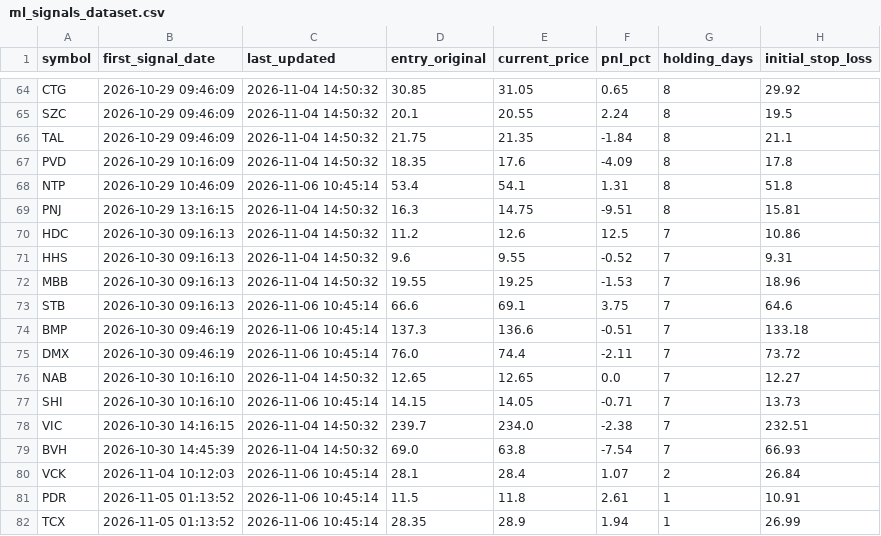
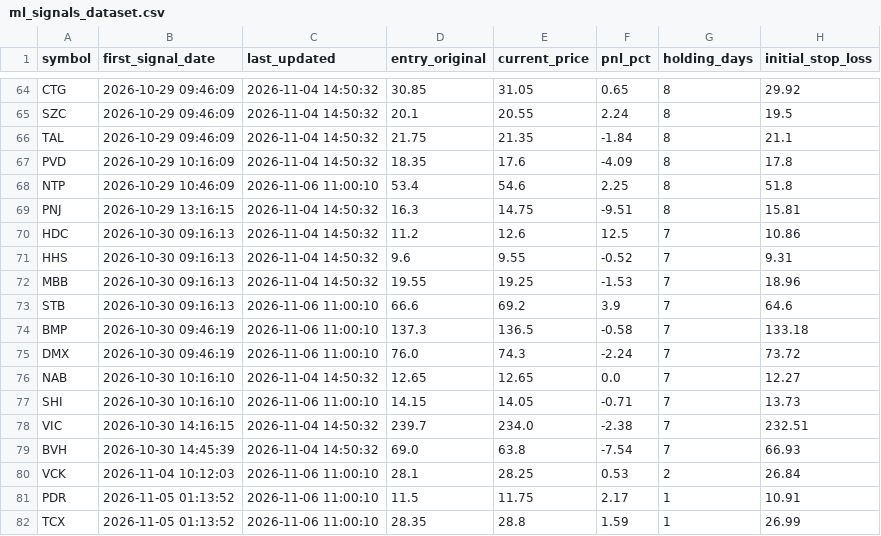
Before and after one commit to DaniNguyen2509/Neiro-Stock-VN, a CSV file: data/ml_signals_dataset.csv, drawn as a sheet; only a part is shown, gaps mark what is left out; the diff names each change by its address in the sheet, - before the commit and + after, or states it on an @@ line.

```diff
--- a/data/ml_signals_dataset.csv
+++ b/data/ml_signals_dataset.csv
-C68 (last_updated): 2026-11-06 10:45:14
+C68 (last_updated): 2026-11-06 11:00:10
-E68 (current_price): 54.1
+E68 (current_price): 54.6
-F68 (pnl_pct): 1.31
+F68 (pnl_pct): 2.25
-C73:C75 (last_updated): 2026-11-06 10:45:14
+C73:C75 (last_updated): 2026-11-06 11:00:10
-E73 (current_price): 69.1
+E73 (current_price): 69.2
-F73 (pnl_pct): 3.75
+F73 (pnl_pct): 3.9
-E74 (current_price): 136.6
+E74 (current_price): 136.5
-F74 (pnl_pct): -0.51
+F74 (pnl_pct): -0.58
-E75 (current_price): 74.4
+E75 (current_price): 74.3
-F75 (pnl_pct): -2.11
+F75 (pnl_pct): -2.24
-C77 (last_updated): 2026-11-06 10:45:14
+C77 (last_updated): 2026-11-06 11:00:10
-C80:C82 (last_updated): 2026-11-06 10:45:14
+C80:C82 (last_updated): 2026-11-06 11:00:10
-E80 (current_price): 28.4
+E80 (current_price): 28.25
-F80 (pnl_pct): 1.07
+F80 (pnl_pct): 0.53
-E81 (current_price): 11.8
+E81 (current_price): 11.75
-F81 (pnl_pct): 2.61
+F81 (pnl_pct): 2.17
-E82 (current_price): 28.9
+E82 (current_price): 28.8
-F82 (pnl_pct): 1.94
+F82 (pnl_pct): 1.59
```
Also changed, not shown: 7 other files.
